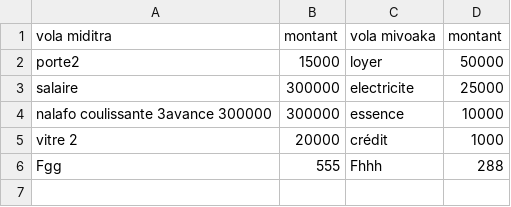
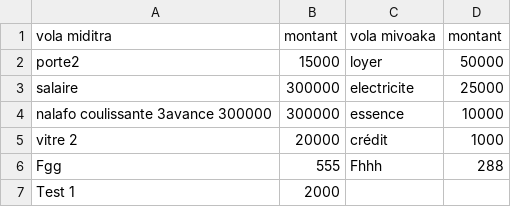
Before and after one commit to Anja200503/mdftxt, a CSV file: compter.csv, drawn as a sheet.

Commit message:
Update CSV via interface

```diff
--- a/compter.csv
+++ b/compter.csv
@@ -6 +6,2 @@ vola miditra,montant,vola mivoaka,montant
 "Fgg",555,"Fhhh",288
+"Test 1",2000,"",
```
